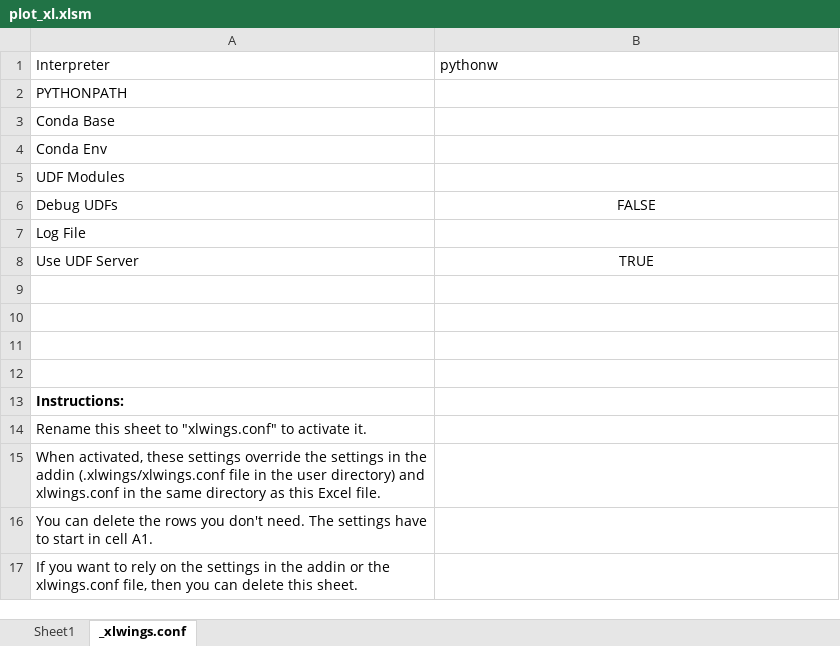
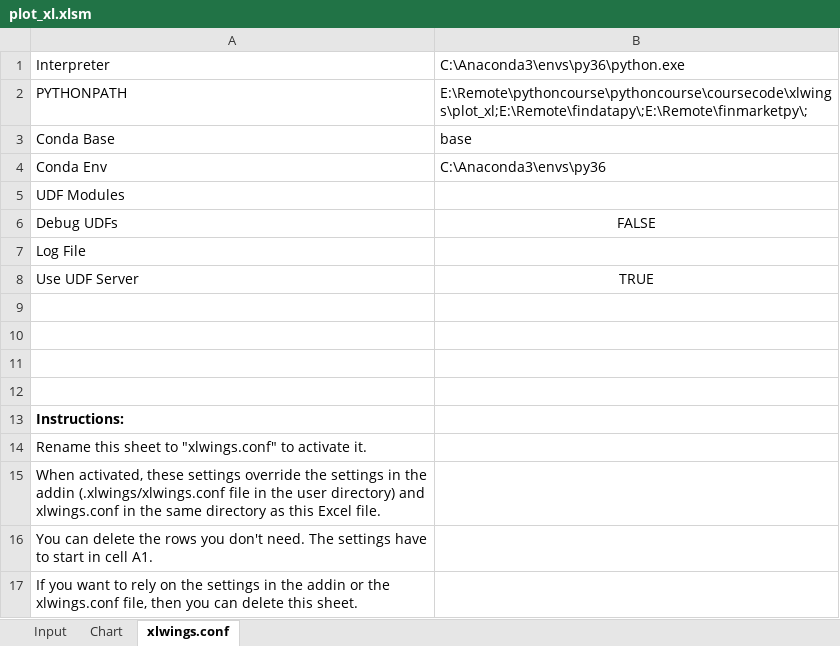
Before and after one commit to cuemacro/teaching, an Excel workbook: pythoncourse/coursecode/xlwings/plot_xl/plot_xl.xlsm, sheet xlwings.conf, drawn as a sheet; values as stored, in another font and other column widths than the file's, no borders; the diff names each change by its address in the sheet, - before the commit and + after, or states it on an @@ line.

Commit message:
Added xlwings plot

```diff
--- a/pythoncourse/coursecode/xlwings/plot_xl/plot_xl.xlsm (sheet xlwings.conf)
+++ b/pythoncourse/coursecode/xlwings/plot_xl/plot_xl.xlsm (sheet xlwings.conf)
-sheet tab: Sheet1
+sheet tab: Input
-sheet tab: _xlwings.conf
+sheet tab: xlwings.conf
+sheet tab: Chart
-B1: pythonw
+B1: C:\Anaconda3\envs\py36\python.exe
-B2: (empty)
+B2: E:\Remote\pythoncourse\pythoncourse\coursecode\xlwings\plot_xl;E:\Remote\findatapy\;E:\Remote\finmarketpy\;
-B3: (empty)
+B3: base
-B4: (empty)
+B4: C:\Anaconda3\envs\py36
```
Also changed, not shown: sheet Input, charts or pictures, 8 other files.
